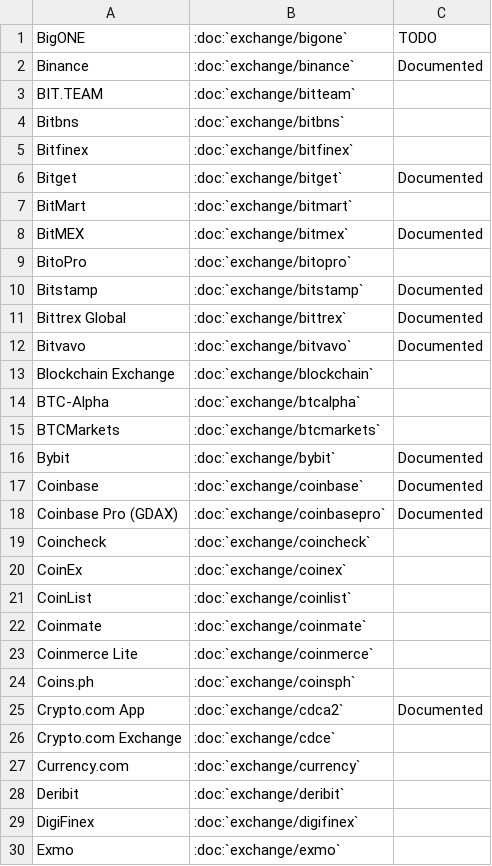
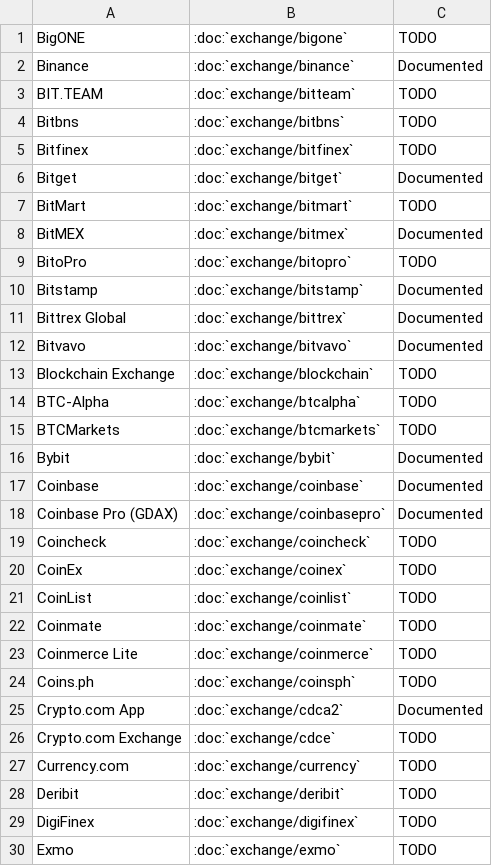
Before and after one commit to eniewold/unchain-readthedocs, a CSV file: docs/source/exchanges.csv, drawn as a sheet; only a part is shown; the diff covers the shown part only.

Commit message:
exchanges.csv column updates

```diff
--- a/docs/source/exchanges.csv
+++ b/docs/source/exchanges.csv
@@ -2,9 +2,9 @@
 "Binance",":doc:`exchange/binance`","Documented"
-"BIT.TEAM",":doc:`exchange/bitteam`",""
-"Bitbns",":doc:`exchange/bitbns`",""
-"Bitfinex",":doc:`exchange/bitfinex`",""
+"BIT.TEAM",":doc:`exchange/bitteam`","TODO"
+"Bitbns",":doc:`exchange/bitbns`","TODO"
+"Bitfinex",":doc:`exchange/bitfinex`","TODO"
 "Bitget",":doc:`exchange/bitget`","Documented"
-"BitMart",":doc:`exchange/bitmart`",""
+"BitMart",":doc:`exchange/bitmart`","TODO"
 "BitMEX",":doc:`exchange/bitmex`","Documented"
-"BitoPro",":doc:`exchange/bitopro`",""
+"BitoPro",":doc:`exchange/bitopro`","TODO"
 "Bitstamp",":doc:`exchange/bitstamp`","Documented"
@@ -12,5 +12,5 @@
 "Bitvavo",":doc:`exchange/bitvavo`","Documented"
-"Blockchain Exchange",":doc:`exchange/blockchain`",""
-"BTC-Alpha",":doc:`exchange/btcalpha`",""
-"BTCMarkets",":doc:`exchange/btcmarkets`",""
+"Blockchain Exchange",":doc:`exchange/blockchain`","TODO"
+"BTC-Alpha",":doc:`exchange/btcalpha`","TODO"
+"BTCMarkets",":doc:`exchange/btcmarkets`","TODO"
 "Bybit",":doc:`exchange/bybit`","Documented"
@@ -18,13 +18,13 @@
 "Coinbase Pro (GDAX)",":doc:`exchange/coinbasepro`","Documented"
-"Coincheck",":doc:`exchange/coincheck`",""
-"CoinEx",":doc:`exchange/coinex`",""
-"CoinList",":doc:`exchange/coinlist`",""
-"Coinmate",":doc:`exchange/coinmate`",""
-"Coinmerce Lite",":doc:`exchange/coinmerce`",""
-"Coins.ph",":doc:`exchange/coinsph`",""
+"Coincheck",":doc:`exchange/coincheck`","TODO"
+"CoinEx",":doc:`exchange/coinex`","TODO"
+"CoinList",":doc:`exchange/coinlist`","TODO"
+"Coinmate",":doc:`exchange/coinmate`","TODO"
+"Coinmerce Lite",":doc:`exchange/coinmerce`","TODO"
+"Coins.ph",":doc:`exchange/coinsph`","TODO"
 "Crypto.com App",":doc:`exchange/cdca2`","Documented"
-"Crypto.com Exchange",":doc:`exchange/cdce`",""
-"Currency.com",":doc:`exchange/currency`",""
-"Deribit",":doc:`exchange/deribit`",""
-"DigiFinex",":doc:`exchange/digifinex`",""
-"Exmo",":doc:`exchange/exmo`",""
+"Crypto.com Exchange",":doc:`exchange/cdce`","TODO"
+"Currency.com",":doc:`exchange/currency`","TODO"
+"Deribit",":doc:`exchange/deribit`","TODO"
+"DigiFinex",":doc:`exchange/digifinex`","TODO"
+"Exmo",":doc:`exchange/exmo`","TODO"
```
Also changed, not shown: 22 edited cells elsewhere in this file.
